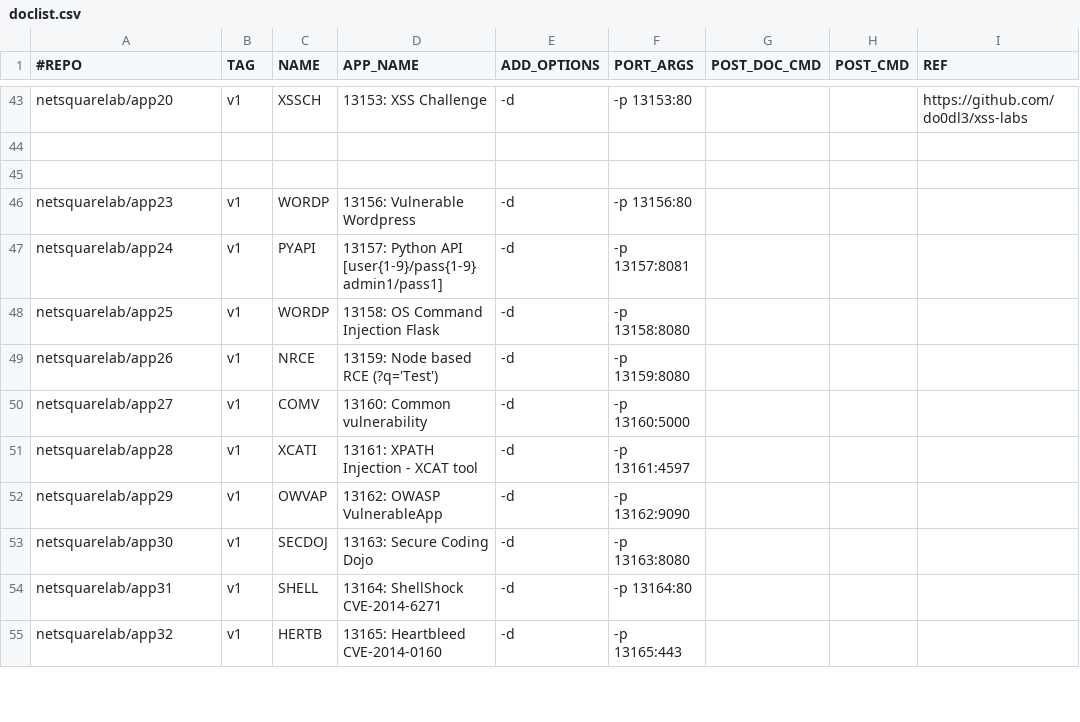
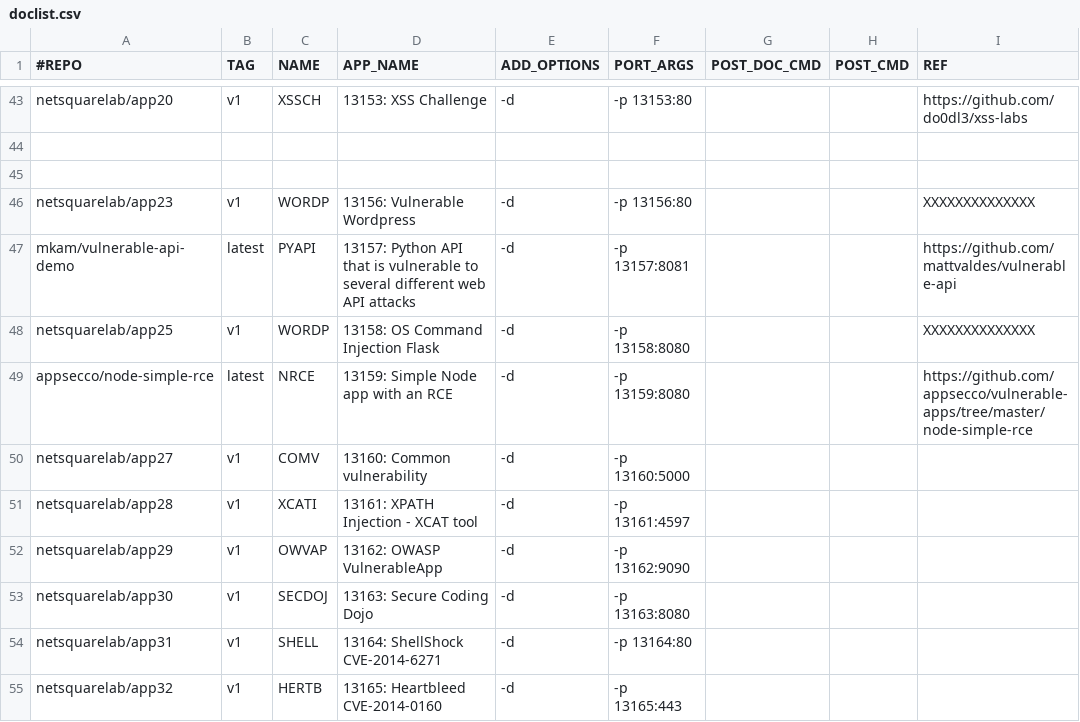
Before and after one commit to netsquare/OVLC, a CSV file: doclist.csv, drawn as a sheet; only a part is shown, gaps mark what is left out.

Commit message:
Update doclist.csv
nodejs RCE + other

```diff
--- a/doclist.csv
+++ b/doclist.csv
@@ -45,6 +45,6 @@ netsquarelab/app20,v1,XSSCH,13153: XSS Challenge ,-d,-p 13153:80,,, https://gith
 
-netsquarelab/app23,v1,WORDP,13156: Vulnerable Wordpress ,-d,-p 13156:80,,,
-netsquarelab/app24,v1,PYAPI,13157: Python API [user{1-9}/pass{1-9} admin1/pass1] ,-d,-p 13157:8081,,,
-netsquarelab/app25,v1,WORDP,13158: OS Command Injection Flask ,-d,-p 13158:8080,,,
-netsquarelab/app26,v1,NRCE,13159: Node based RCE (?q='Test') ,-d,-p 13159:8080,,,
+netsquarelab/app23,v1,WORDP,13156: Vulnerable Wordpress ,-d,-p 13156:80,,, XXXXXXXXXXXXXX
+mkam/vulnerable-api-demo,latest,PYAPI,13157: Python API that is vulnerable to several different web API attacks ,-d,-p 13157:8081,,,https://github.com/mattvaldes/vulnerable-api
+netsquarelab/app25,v1,WORDP,13158: OS Command Injection Flask ,-d,-p 13158:8080,,, XXXXXXXXXXXXXX
+appsecco/node-simple-rce,latest,NRCE,13159: Simple Node app with an RCE ,-d,-p 13159:8080,,,https://github.com/appsecco/vulnerable-apps/tree/master/node-simple-rce
 netsquarelab/app27,v1,COMV,13160: Common vulnerability ,-d,-p 13160:5000,,,
```
